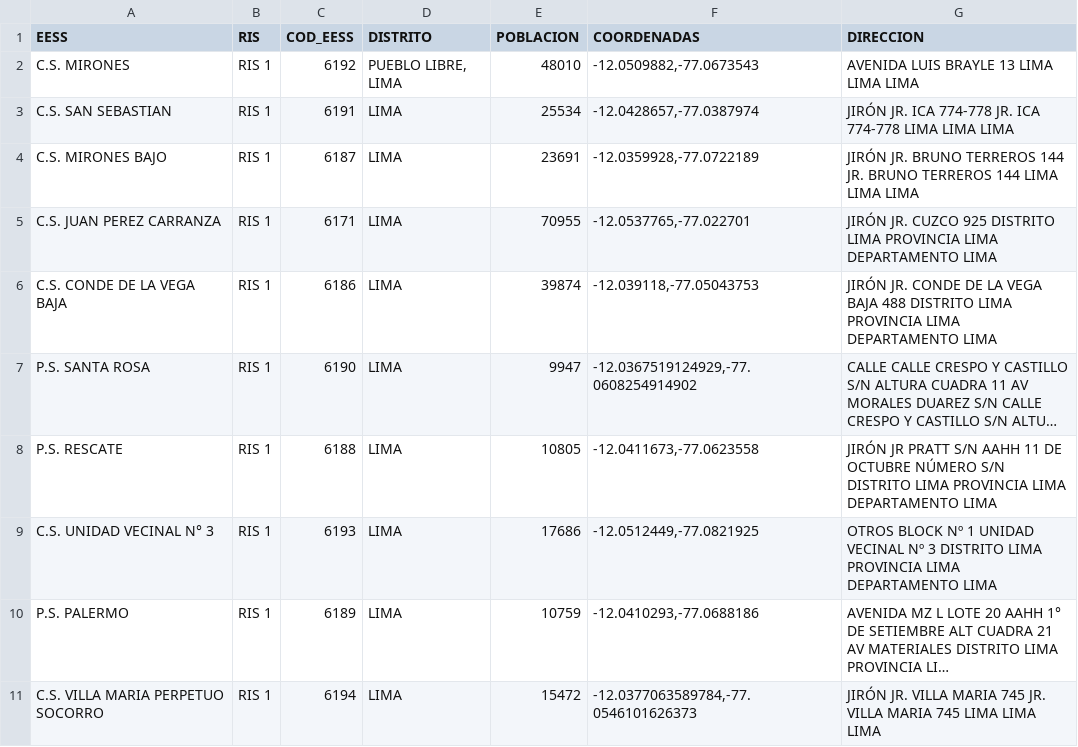
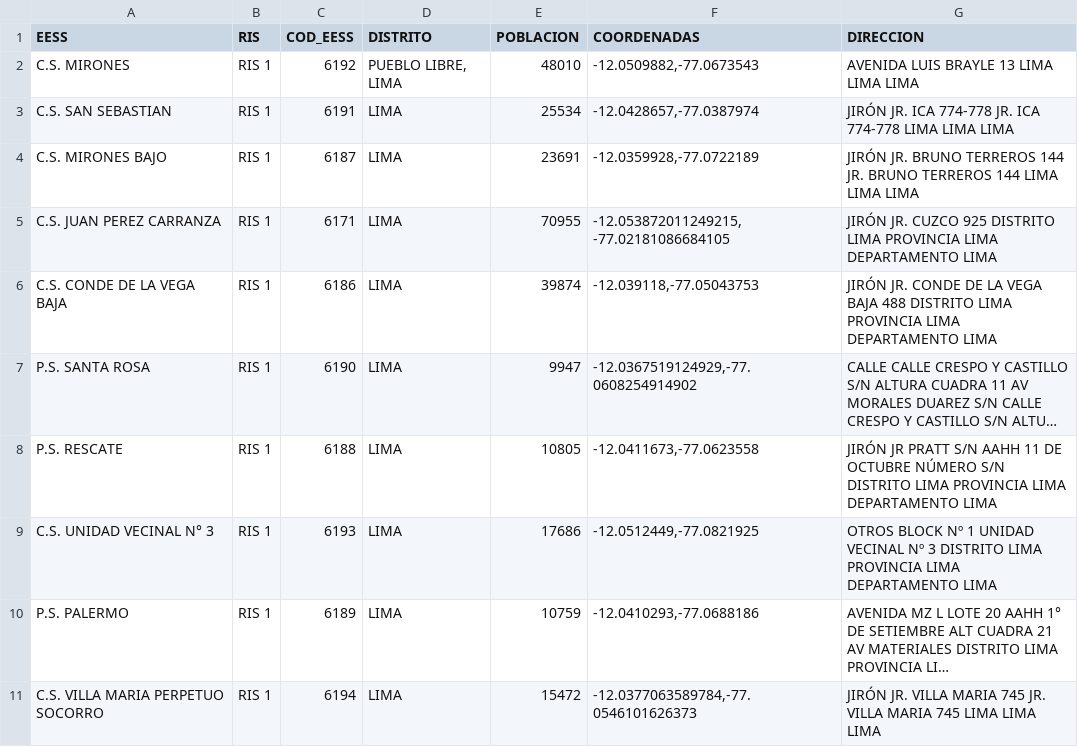
Before and after one commit to Zimmerman1996/mapa_ris1, a CSV file: data_eess.csv, drawn as a sheet; only a part is shown; long unchanged cells end in ….

```diff
--- a/data_eess.csv
+++ b/data_eess.csv
@@ -4,3 +4,3 @@ C.S. SAN SEBASTIAN;RIS 1;6191;LIMA;25534;-12.0428657,-77.0387974;JIRÓN JR. ICA
 C.S. MIRONES BAJO;RIS 1;6187;LIMA;23691;-12.0359928,-77.0722189;JIRÓN JR. BRUNO TERREROS 144 JR. BRUNO TERREROS 144 LIMA LIMA LIMA
-C.S. JUAN PEREZ CARRANZA;RIS 1;6171;LIMA;70955;-12.0537765,-77.022701;JIRÓN JR. CUZCO 925 DISTRITO LIMA PROVINCIA LIMA DEPARTAMENTO LIMA
+C.S. JUAN PEREZ CARRANZA;RIS 1;6171;LIMA;70955;-12.053872011249215, -77.02181086684105;JIRÓN JR. CUZCO 925 DISTRITO LIMA PROVINCIA LIMA DEPARTAMENTO LIMA
 C.S. CONDE DE LA VEGA BAJA;RIS 1;6186;LIMA;39874;-12.039118,-77.05043753;JIRÓN JR. CONDE DE LA VEGA BAJA 488 DISTRITO LIMA PROVINCIA LIMA DEPARTAMENTO LIMA
```
Also changed, not shown: 10 other files.
